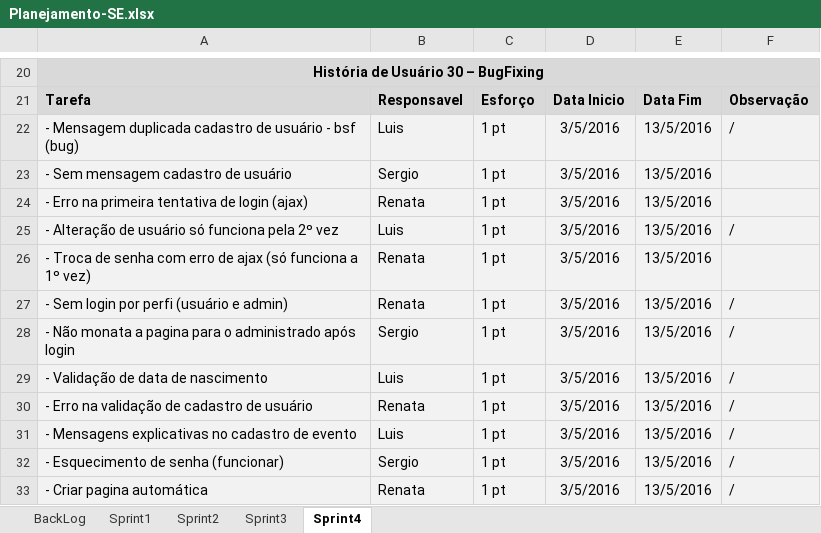
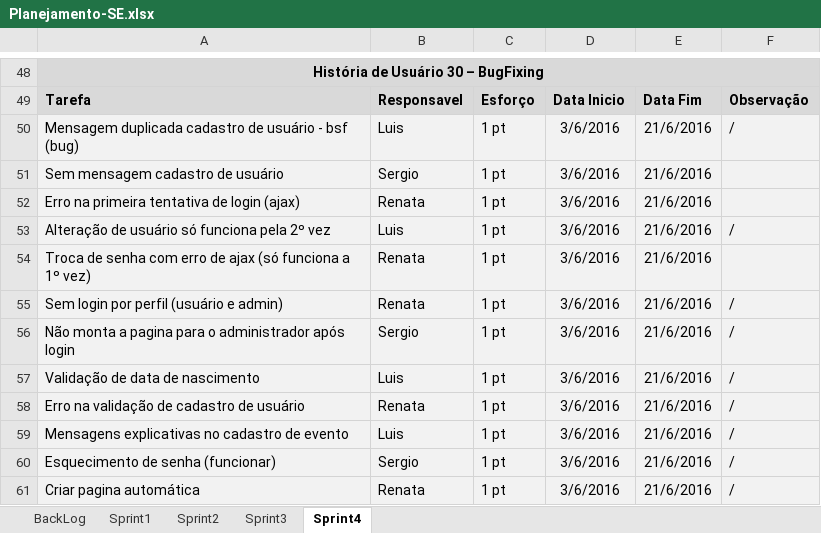
Before and after one commit to MacasRenata/Sistema-Eventos, an Excel workbook: Documentos-SE/Requisitos/Planejamento-SE.xlsx, sheet Sprint4, drawn as a sheet; only a part is shown, gaps mark what is left out; values as stored, in another font and other column widths than the file's, no borders; addresses are those after the commit; the diff covers the shown part only; the diff names each change by its address in the sheet, - before the commit and + after, or states it on an @@ line.

```diff
--- a/Documentos-SE/Requisitos/Planejamento-SE.xlsx (sheet Sprint4)
+++ b/Documentos-SE/Requisitos/Planejamento-SE.xlsx (sheet Sprint4)
-A50: - Mensagem duplicada…
+A50: Mensagem duplicada…
-D50:D61: 3/5/2016
+D50:D61: 3/6/2016
-E50:E61: 13/5/2016
+E50:E61: 21/6/2016
-A51: - Sem mensagem cadastro de usuário
+A51: Sem mensagem cadastro de usuário
-A52: - Erro na primeira tentativa de login (ajax)
+A52: Erro na primeira tentativa de login (ajax)
-A53: - Alteração de usuário só funciona pela 2º vez
+A53: Alteração de usuário só funciona pela 2º vez
-A54: - Troca de…
+A54: Troca de…
-A55: - Sem login por perfi (usuário e admin)
+A55: Sem login por perfil (usuário e admin)
-A56: - Não monata a pagina para o administrado após login
+A56: Não monta a pagina para o administrador após login
-A57: - Validação de data de nascimento
+A57: Validação de data de nascimento
-A58: - Erro na validação de cadastro de usuário
+A58: Erro na validação de cadastro de usuário
-A59: - Mensagens explicativas no cadastro de evento
+A59: Mensagens explicativas no cadastro de evento
-A60: - Esquecimento de senha (funcionar)
+A60: Esquecimento de senha (funcionar)
-A61: - Criar pagina automática
+A61: Criar pagina automática
```
Also changed, not shown: 28 added rows, 25 edited cells and cell formats elsewhere in this sheet, sheet BackLog, 7 other files.
